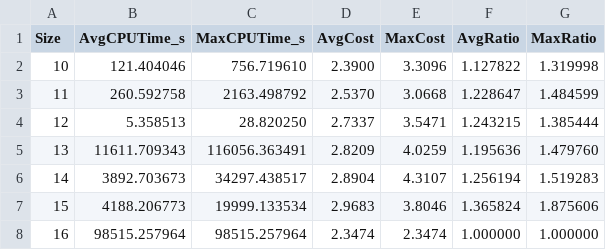
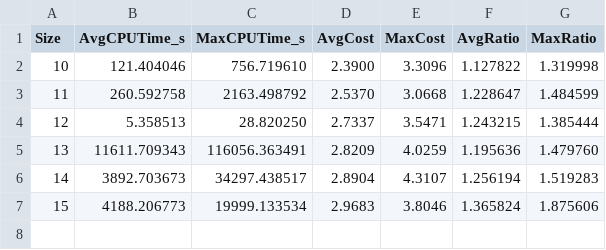
Before and after one commit to MSzyfel/Papers, a CSV file: Experimental_Analysis_of_Binary_Search_Models_in_Graphs/data/k_up/k_up_basic_cu_comparison.csv, drawn as a sheet; the diff names each change by its address in the sheet, - before the commit and + after, or states it on an @@ line.

```diff
--- a/Experimental_Analysis_of_Binary_Search_Models_in_Graphs/data/k_up/k_up_basic_cu_comparison.csv
+++ b/Experimental_Analysis_of_Binary_Search_Models_in_Graphs/data/k_up/k_up_basic_cu_comparison.csv
-row 8: 16 | 98515.257964 | 98515.257964 | 2.3474 | 2.3474 | 1.000000 | 1.000000
```
Also changed, not shown: 9 other files.
